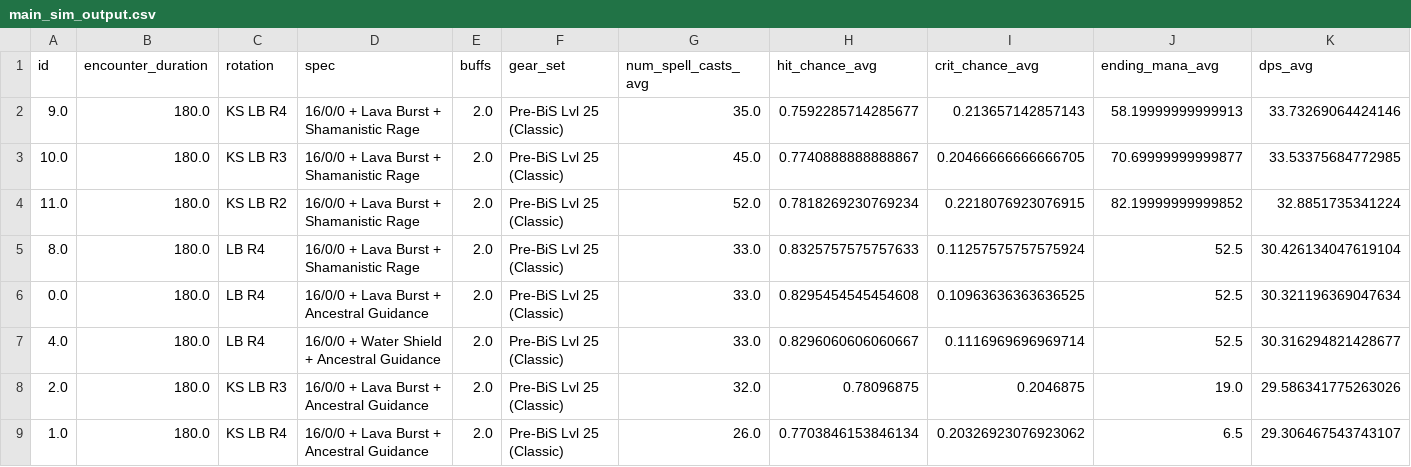
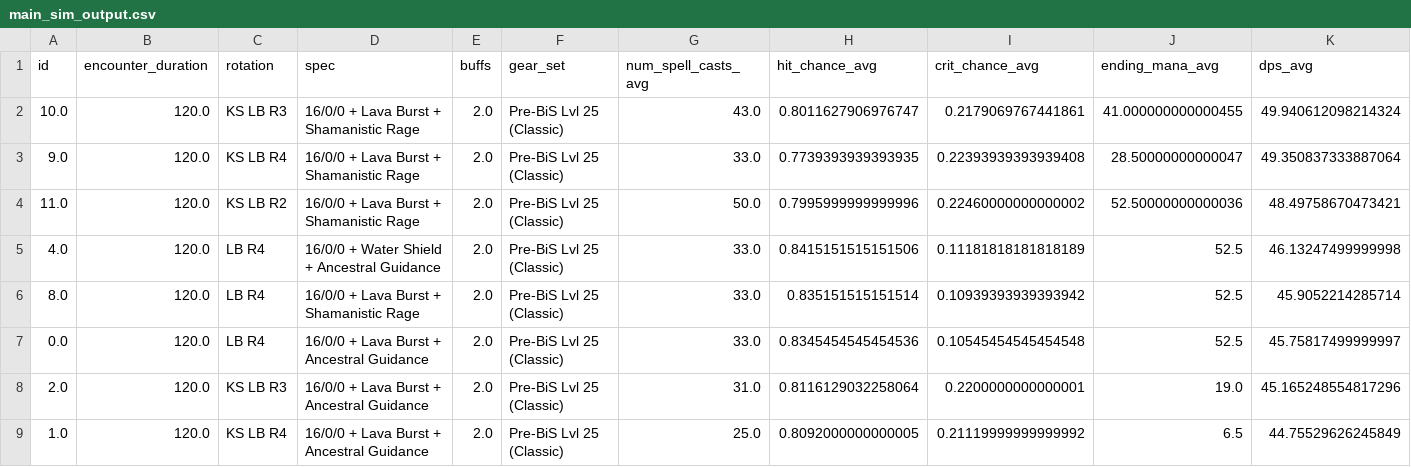
Before and after one commit to t-mccawley/wow_classic_sod_dps_sim, a CSV file: outputs/main_sim_output.csv, drawn as a sheet; only a part is shown; the diff covers the shown part only.

```diff
--- a/outputs/main_sim_output.csv
+++ b/outputs/main_sim_output.csv
@@ -1,9 +1,9 @@
 id,encounter_duration,rotation,spec,buffs,gear_set,num_spell_casts_avg,hit_chance_avg,crit_chance_avg,ending_mana_avg,dps_avg
-9.0,180.0,KS LB R4,16/0/0 + Lava Burst + Shamanistic Rage,2.0,Pre-BiS Lvl 25 (Classic),35.0,0.7592285714285677,0.213657142857143,58.19999999999913,33.73269064424146
-10.0,180.0,KS LB R3,16/0/0 + Lava Burst + Shamanistic Rage,2.0,Pre-BiS Lvl 25 (Classic),45.0,0.7740888888888867,0.20466666666666705,70.69999999999877,33.53375684772985
-11.0,180.0,KS LB R2,16/0/0 + Lava Burst + Shamanistic Rage,2.0,Pre-BiS Lvl 25 (Classic),52.0,0.7818269230769234,0.2218076923076915,82.19999999999852,32.8851735341224
-8.0,180.0,LB R4,16/0/0 + Lava Burst + Shamanistic Rage,2.0,Pre-BiS Lvl 25 (Classic),33.0,0.8325757575757633,0.11257575757575924,52.5,30.426134047619104
-0.0,180.0,LB R4,16/0/0 + Lava Burst + Ancestral Guidance,2.0,Pre-BiS Lvl 25 (Classic),33.0,0.8295454545454608,0.10963636363636525,52.5,30.321196369047634
-4.0,180.0,LB R4,16/0/0 + Water Shield + Ancestral Guidance,2.0,Pre-BiS Lvl 25 (Classic),33.0,0.8296060606060667,0.1116969696969714,52.5,30.316294821428677
-2.0,180.0,KS LB R3,16/0/0 + Lava Burst + Ancestral Guidance,2.0,Pre-BiS Lvl 25 (Classic),32.0,0.78096875,0.2046875,19.0,29.586341775263026
-1.0,180.0,KS LB R4,16/0/0 + Lava Burst + Ancestral Guidance,2.0,Pre-BiS Lvl 25 (Classic),26.0,0.7703846153846134,0.20326923076923062,6.5,29.306467543743107
+10.0,120.0,KS LB R3,16/0/0 + Lava Burst + Shamanistic Rage,2.0,Pre-BiS Lvl 25 (Classic),43.0,0.8011627906976747,0.2179069767441861,41.000000000000455,49.940612098214324
+9.0,120.0,KS LB R4,16/0/0 + Lava Burst + Shamanistic Rage,2.0,Pre-BiS Lvl 25 (Classic),33.0,0.7739393939393935,0.22393939393939408,28.50000000000047,49.350837333887064
+11.0,120.0,KS LB R2,16/0/0 + Lava Burst + Shamanistic Rage,2.0,Pre-BiS Lvl 25 (Classic),50.0,0.7995999999999996,0.22460000000000002,52.50000000000036,48.49758670473421
+4.0,120.0,LB R4,16/0/0 + Water Shield + Ancestral Guidance,2.0,Pre-BiS Lvl 25 (Classic),33.0,0.8415151515151506,0.11181818181818189,52.5,46.13247499999998
+8.0,120.0,LB R4,16/0/0 + Lava Burst + Shamanistic Rage,2.0,Pre-BiS Lvl 25 (Classic),33.0,0.835151515151514,0.10939393939393942,52.5,45.9052214285714
+0.0,120.0,LB R4,16/0/0 + Lava Burst + Ancestral Guidance,2.0,Pre-BiS Lvl 25 (Classic),33.0,0.8345454545454536,0.10545454545454548,52.5,45.75817499999997
+2.0,120.0,KS LB R3,16/0/0 + Lava Burst + Ancestral Guidance,2.0,Pre-BiS Lvl 25 (Classic),31.0,0.8116129032258064,0.2200000000000001,19.0,45.165248554817296
+1.0,120.0,KS LB R4,16/0/0 + Lava Burst + Ancestral Guidance,2.0,Pre-BiS Lvl 25 (Classic),25.0,0.8092000000000005,0.21119999999999992,6.5,44.75529626245849
```
Also changed, not shown: 20 edited cells elsewhere in this file, outputs/stat_sim_output.csv, 3 other files.
